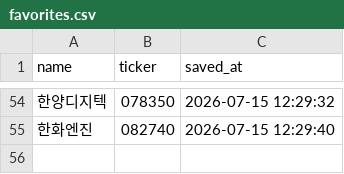
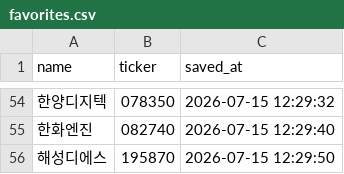
Before and after one commit to firestory119-hub/POR-Hunting, a CSV file: data/favorites.csv, drawn as a sheet; only a part is shown, gaps mark what is left out; the diff names each change by its address in the sheet, - before the commit and + after, or states it on an @@ line.

Commit message:
Update favorites

```diff
--- a/data/favorites.csv
+++ b/data/favorites.csv
+row 56: 해성디에스 | 195870 | 2026-07-15 12:29:50
```
